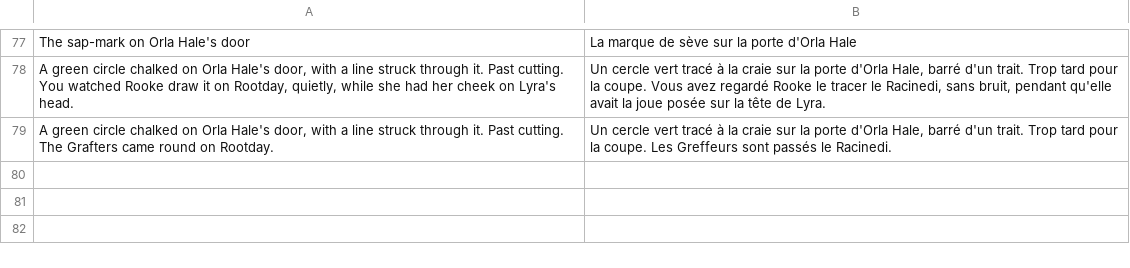
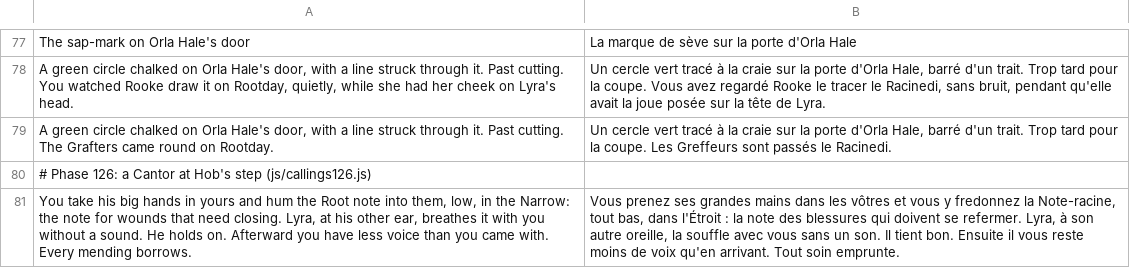
Before and after one commit to dribblejerp-KlunkDunker/echoes-of-the-shattered-octave, a TSV file: tools/i18n/p67-grafters.tsv, drawn as a sheet; only a part is shown, gaps mark what is left out.

```diff
--- a/tools/i18n/p67-grafters.tsv
+++ b/tools/i18n/p67-grafters.tsv
@@ -79 +79,3 @@ A green circle chalked on Orla Hale's door, with a line struck through it. Past
 A green circle chalked on Orla Hale's door, with a line struck through it. Past cutting. The Grafters came round on Rootday.	Un cercle vert tracé à la craie sur la porte d'Orla Hale, barré d'un trait. Trop tard pour la coupe. Les Greffeurs sont passés le Racinedi.
+# Phase 126: a Cantor at Hob's step (js/callings126.js)
+You take his big hands in yours and hum the Root note into them, low, in the Narrow: the note for wounds that need closing. Lyra, at his other ear, breathes it with you without a sound. He holds on. Afterward you have less voice than you came with. Every mending borrows.	Vous prenez ses grandes mains dans les vôtres et vous y fredonnez la Note-racine, tout bas, dans l'Étroit : la note des blessures qui doivent se refermer. Lyra, à son autre oreille, la souffle avec vous sans un son. Il tient bon. Ensuite il vous reste moins de voix qu'en arrivant. Tout soin emprunte.
```
Also changed, not shown: tools/i18n/p126-callings.tsv, tools/i18n/p54-audit.tsv, 6 other files.
